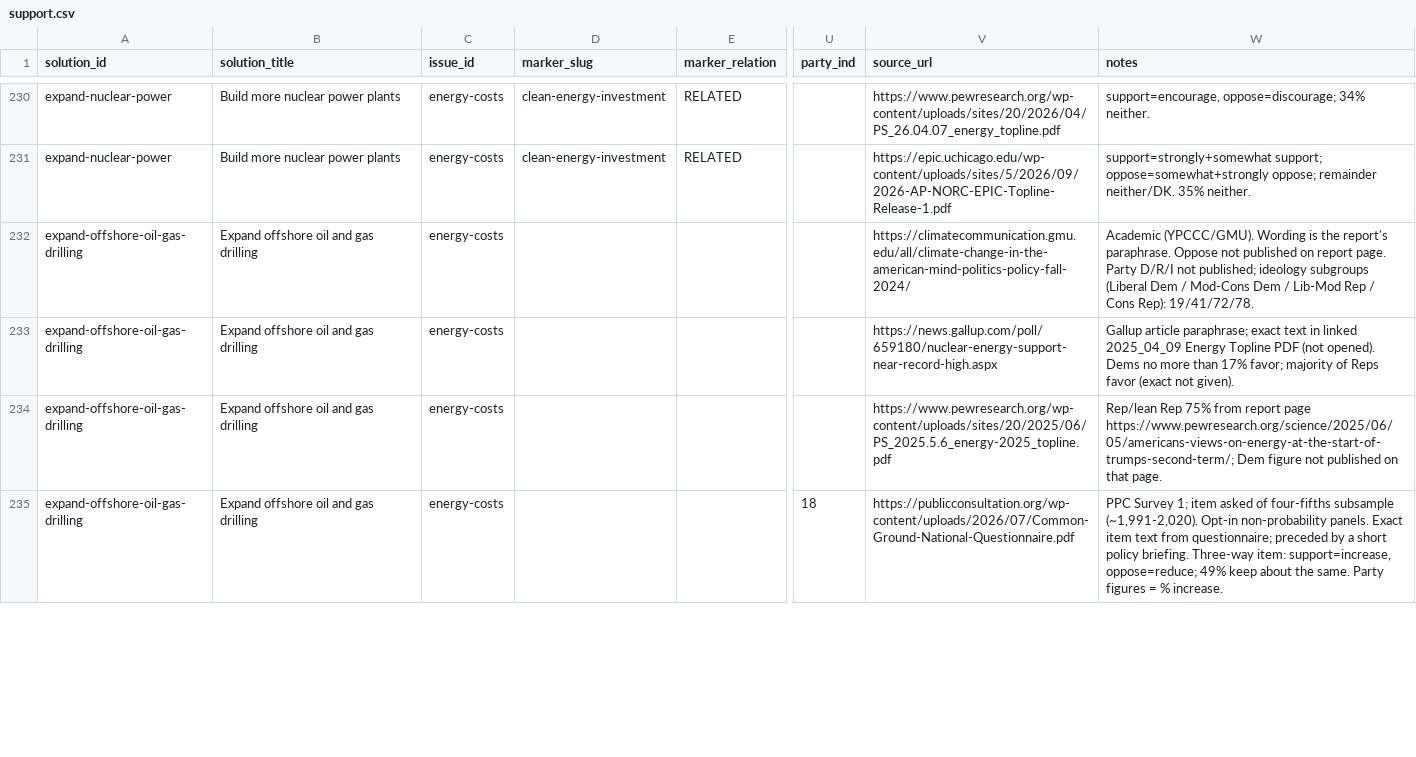
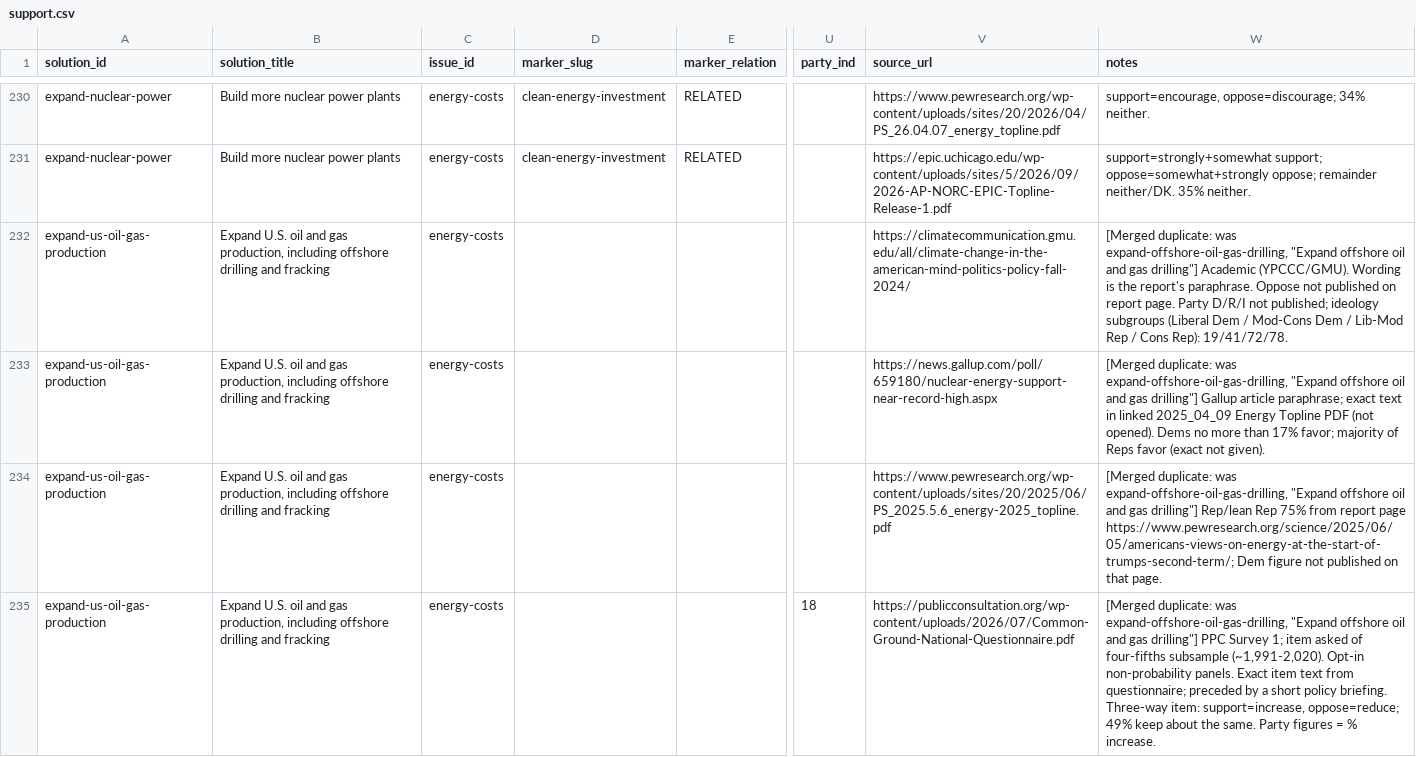
Before and after one commit to joshfishman/our-power, a CSV file: data/polling/support.csv, drawn as a sheet; only a part is shown, gaps mark what is left out; the diff covers the shown part only; the diff names each change by its address in the sheet, - before the commit and + after, or states it on an @@ line.

```diff
--- a/data/polling/support.csv
+++ b/data/polling/support.csv
-A232:A235 (solution_id): expand-offshore-oil-gas-drilling
+A232:A235 (solution_id): expand-us-oil-gas-production
-B232:B235 (solution_title): Expand offshore oil and gas drilling
+B232:B235 (solution_title): Expand U.S. oil and gas production, including offshore drilling and fracking
-W232 (notes): Academic (YPCCC/GMU).…
+W232 (notes): [Merged duplicate: was expand-offshore-oil-gas-drilling, "Expand offshore oil and gas drilling"] Academic (YPCCC/GMU).…
-W233 (notes): Gallup article…
+W233 (notes): [Merged duplicate: was expand-offshore-oil-gas-drilling, "Expand offshore oil and gas drilling"] Gallup article…
-W234 (notes): Rep/lean Rep…
+W234 (notes): [Merged duplicate: was expand-offshore-oil-gas-drilling, "Expand offshore oil and gas drilling"] Rep/lean Rep…
-W235 (notes): PPC Survey…
+W235 (notes): [Merged duplicate: was expand-offshore-oil-gas-drilling, "Expand offshore oil and gas drilling"] PPC Survey…
```
Also changed, not shown: 12 edited cells elsewhere in this file, 1 other file.
